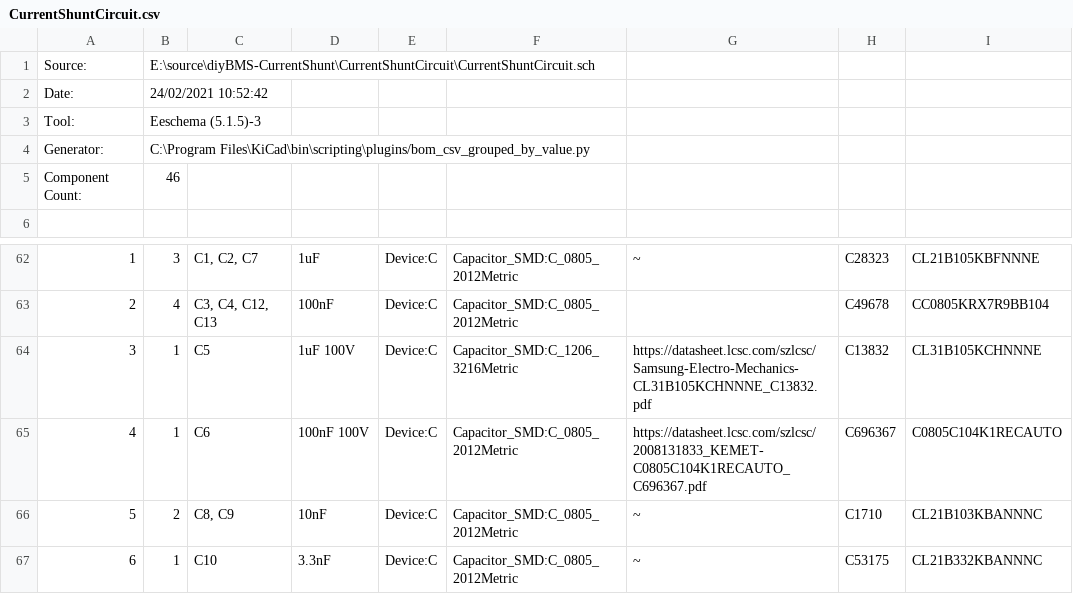
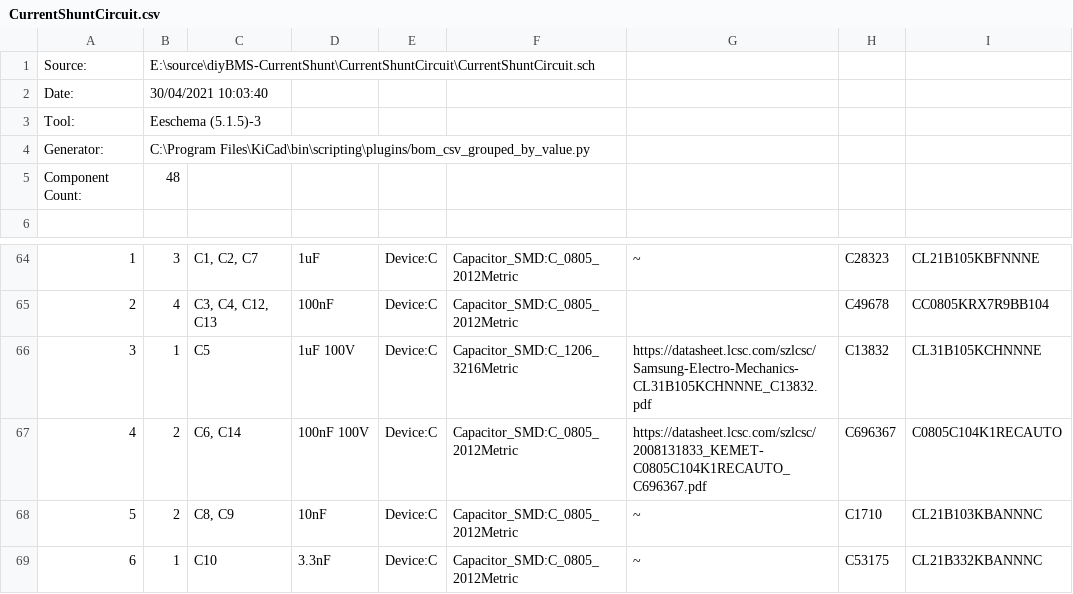
Before and after one commit to stuartpittaway/diyBMS-CurrentShunt, a CSV file: CurrentShuntCircuit/CurrentShuntCircuit.csv, drawn as a sheet; only a part is shown, gaps mark what is left out; addresses are those after the commit; the diff covers the shown part only; the diff names each change by its address in the sheet, - before the commit and + after, or states it on an @@ line.

```diff
--- a/CurrentShuntCircuit/CurrentShuntCircuit.csv
+++ b/CurrentShuntCircuit/CurrentShuntCircuit.csv
-B2: 24/02/2021 10:52:42
+B2: 30/04/2021 10:03:40
-B5: 46
+B5: 48
-B67: 1
+B67: 2
-C67: C6
+C67: C6, C14
```
Also changed, not shown: 3 added rows, 23 edited cells and row numbers in column A elsewhere in this file, CurrentShuntCircuit/CurrentShuntCircuit_bom_jlc.csv, CurrentShuntCircuit/CurrentShuntCircuit_cpl_jlc.csv, 15 other files.
